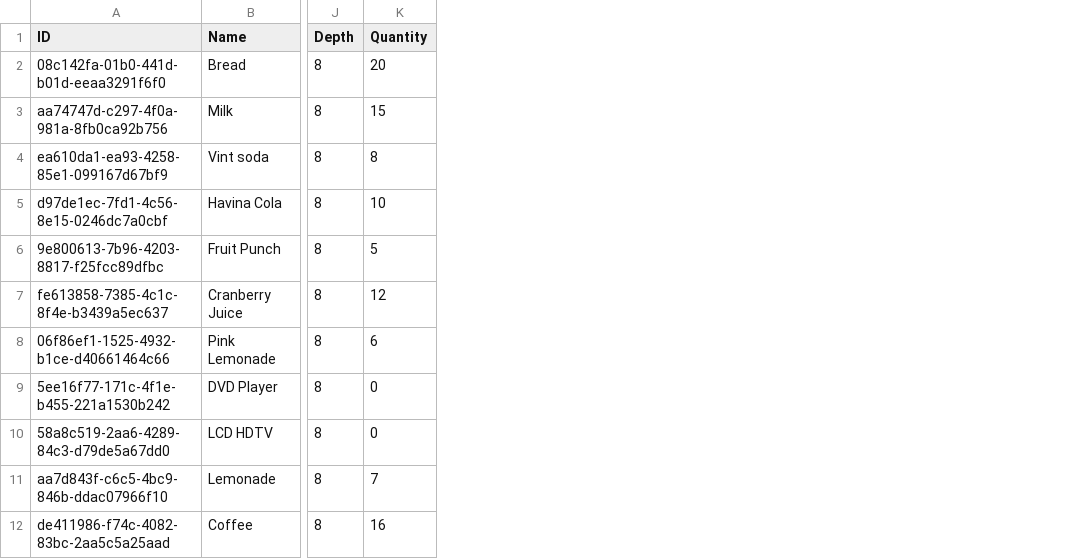
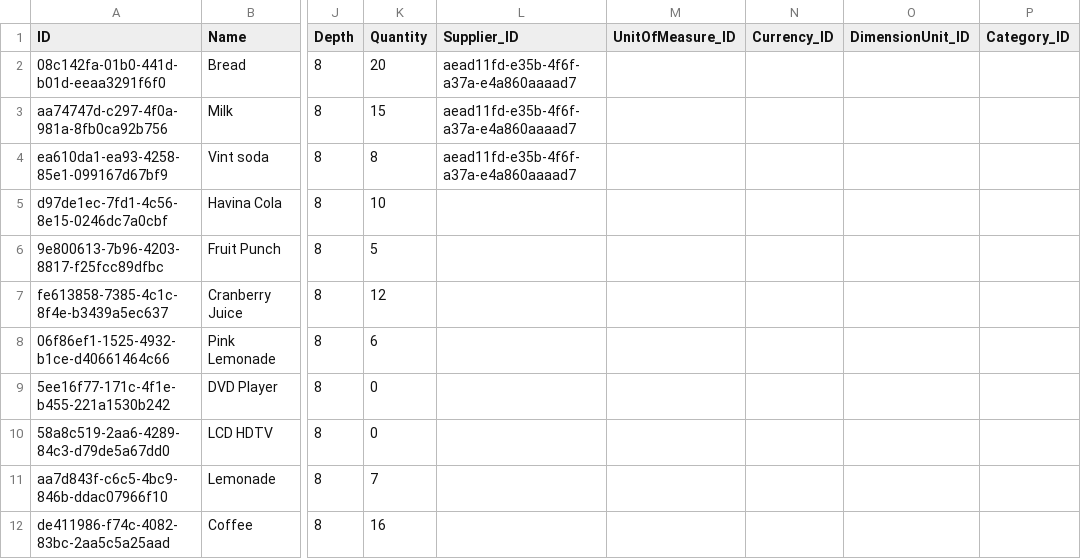
Before and after one commit to gerardomartingozalo/cap-products, a CSV file: db/data/com.logali-Products.csv, drawn as a sheet; only a part is shown, gaps mark what is left out; the diff names each change by its address in the sheet, - before the commit and + after, or states it on an @@ line.

```diff
--- a/db/data/com.logali-Products.csv
+++ b/db/data/com.logali-Products.csv
+column L (Supplier_ID), rows 2-4: all aead11fd-e35b-4f6f-a37a-e4a860aaaad7
+column M (UnitOfMeasure_ID), empty
+column N (Currency_ID), empty
+column O (DimensionUnit_ID), empty
+column P (Category_ID), empty
```
Also changed, not shown: db/data/com.logali-ProductReviews.csv, db/data/com.logali-SalesData.csv, 3 other files.
